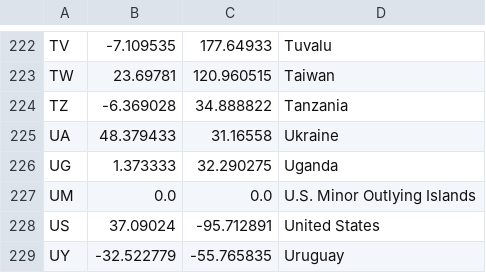
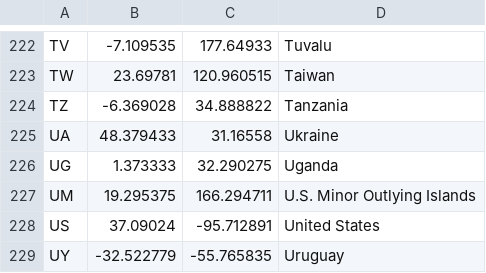
Before and after one commit to ijsbol/pygeolocate, a CSV file: pygeolocate/countries.csv, drawn as a sheet; only a part is shown, gaps mark what is left out.

Commit message:
Fix U.S. Minor Outlying Islands coordinates

```diff
--- a/pygeolocate/countries.csv
+++ b/pygeolocate/countries.csv
@@ -226,3 +226,3 @@ UA,48.379433,31.16558,Ukraine
 UG,1.373333,32.290275,Uganda
-UM,0.0,0.0,U.S. Minor Outlying Islands
+UM,19.295375,166.294711,U.S. Minor Outlying Islands
 US,37.09024,-95.712891,United States
```
